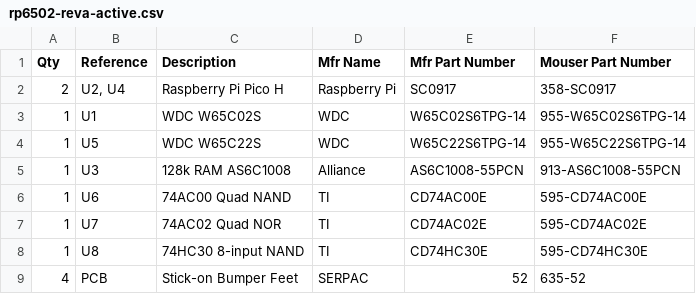
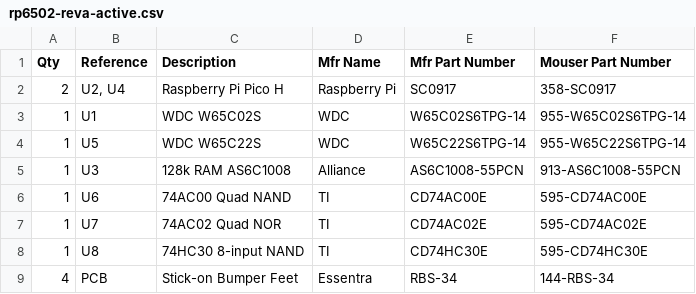
Before and after one commit to picocomputer/picocomputer.github.io, a CSV file: docs/source/_static/rp6502-reva-active.csv, drawn as a sheet.

```diff
--- a/docs/source/_static/rp6502-reva-active.csv
+++ b/docs/source/_static/rp6502-reva-active.csv
@@ -8,2 +8,2 @@
 "1","U8","74HC30 8-input NAND","TI","CD74HC30E","595-CD74HC30E"
-"4","PCB","Stick-on Bumper Feet","SERPAC","52","635-52"
+"4","PCB","Stick-on Bumper Feet","Essentra","RBS-34","144-RBS-34"
```
Also changed, not shown: docs/source/_static/rp6502-reva-full.csv.
